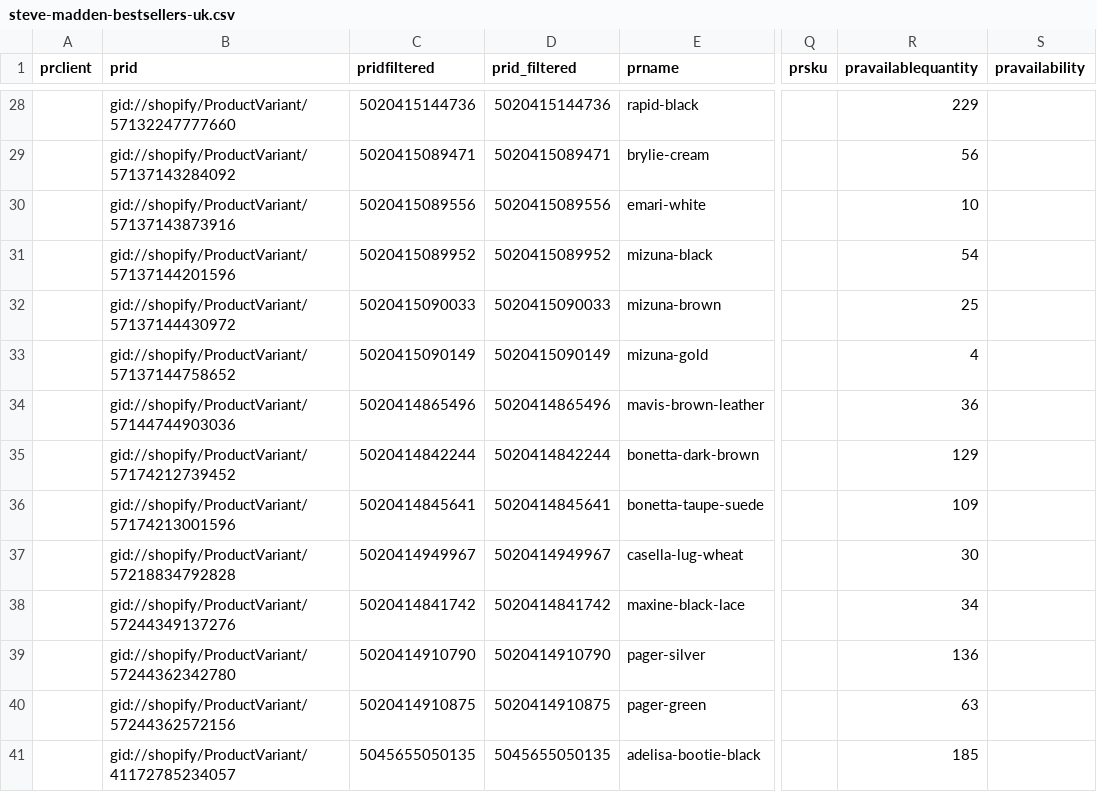
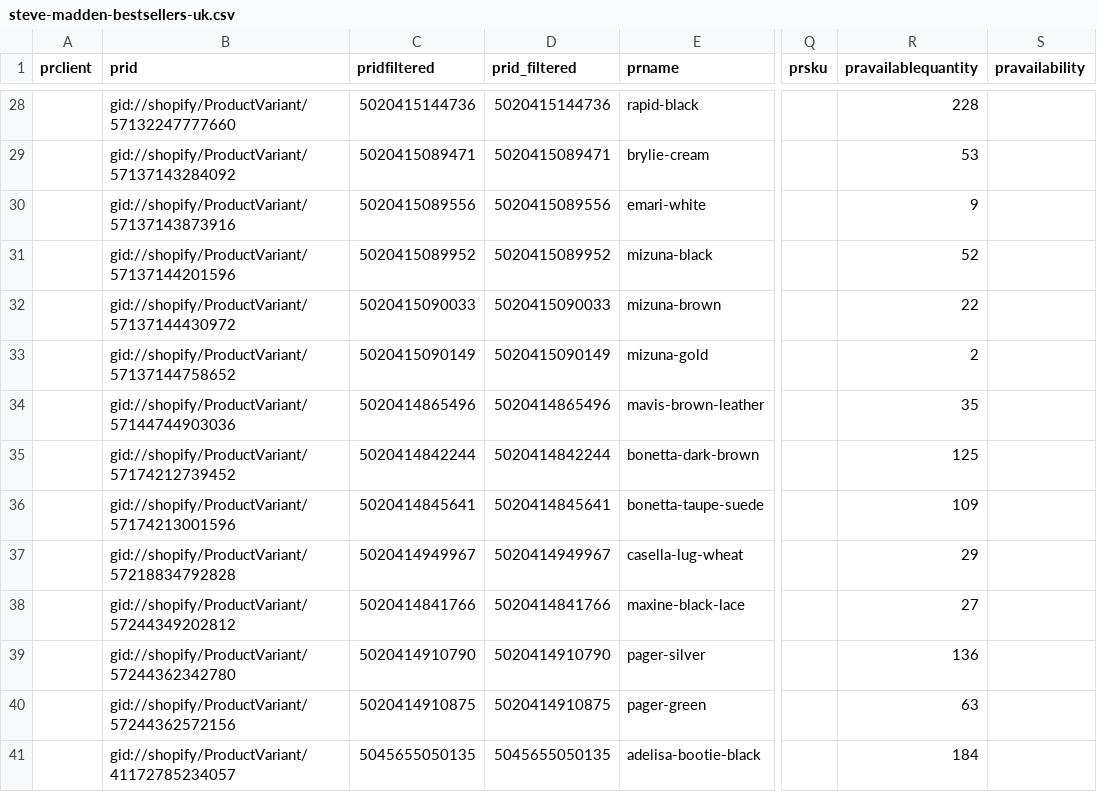
Before and after one commit to IssyKellyBA/byatlas-feed-hosting, a CSV file: output/steve-madden-bestsellers-uk.csv, drawn as a sheet; only a part is shown, gaps mark what is left out; the diff covers the shown part only; the diff names each change by its address in the sheet, - before the commit and + after, or states it on an @@ line.

```diff
--- a/output/steve-madden-bestsellers-uk.csv
+++ b/output/steve-madden-bestsellers-uk.csv
-R28 (pravailablequantity): 229
+R28 (pravailablequantity): 228
-R29 (pravailablequantity): 56
+R29 (pravailablequantity): 53
-R30 (pravailablequantity): 10
+R30 (pravailablequantity): 9
-R31 (pravailablequantity): 54
+R31 (pravailablequantity): 52
-R32 (pravailablequantity): 25
+R32 (pravailablequantity): 22
-R33 (pravailablequantity): 4
+R33 (pravailablequantity): 2
-R34 (pravailablequantity): 36
+R34 (pravailablequantity): 35
-R35 (pravailablequantity): 129
+R35 (pravailablequantity): 125
-R37 (pravailablequantity): 30
+R37 (pravailablequantity): 29
-B38 (prid): gid://shopify/ProductVariant/57244349137276
+B38 (prid): gid://shopify/ProductVariant/57244349202812
-C38 (pridfiltered): 5020414841742
+C38 (pridfiltered): 5020414841766
-D38 (prid_filtered): 5020414841742
+D38 (prid_filtered): 5020414841766
-R38 (pravailablequantity): 34
+R38 (pravailablequantity): 27
-R41 (pravailablequantity): 185
+R41 (pravailablequantity): 184
```
Also changed, not shown: 52 edited cells elsewhere in this file.
